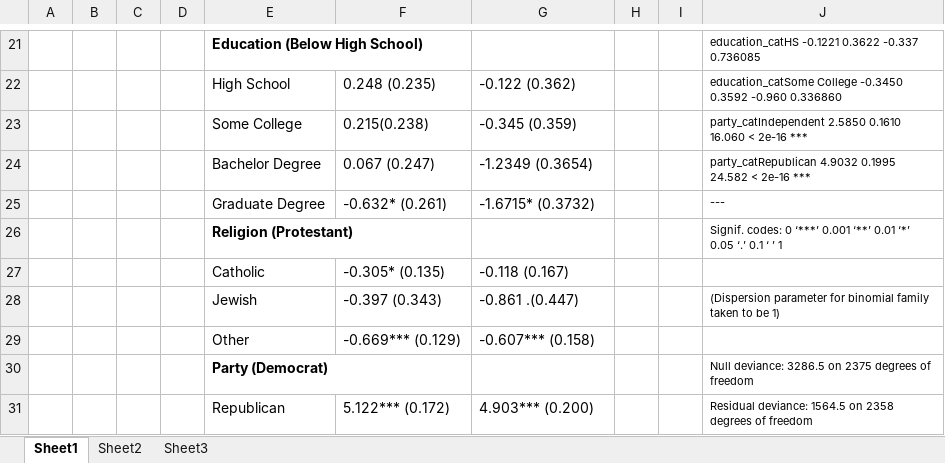
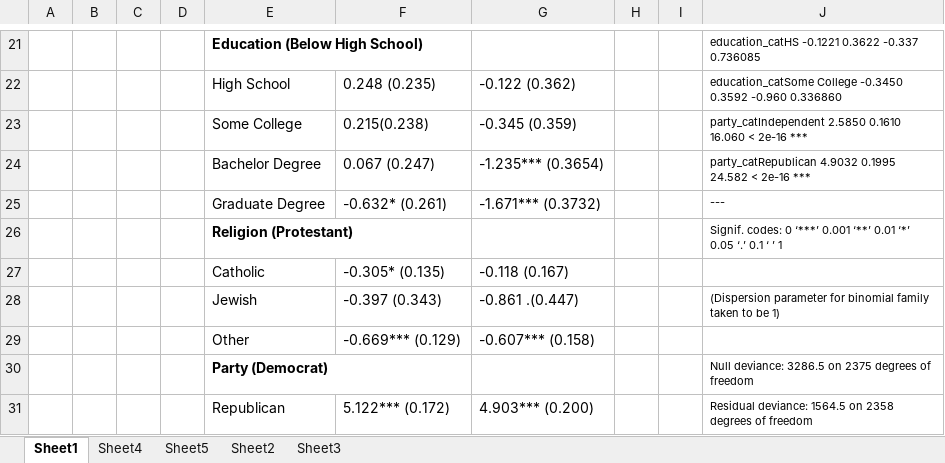
Before and after one commit to luyiiw/PlanningbyNumbers, an Excel workbook: Assignment3/Table_Logit.xlsx, sheet Sheet1, drawn as a sheet; only a part is shown, gaps mark what is left out; values as stored, in another font and other column widths than the file's, no borders; charts and pictures not drawn; the diff names each change by its address in the sheet, - before the commit and + after, or states it on an @@ line.

```diff
--- a/Assignment3/Table_Logit.xlsx (sheet Sheet1)
+++ b/Assignment3/Table_Logit.xlsx (sheet Sheet1)
+sheet tab: Sheet4
+sheet tab: Sheet5
-G24: -1.2349 (0.3654)
+G24: -1.235*** (0.3654)
-G25: -1.6715* (0.3732)
+G25: -1.671*** (0.3732)
```
Also changed, not shown: 2 other files.
